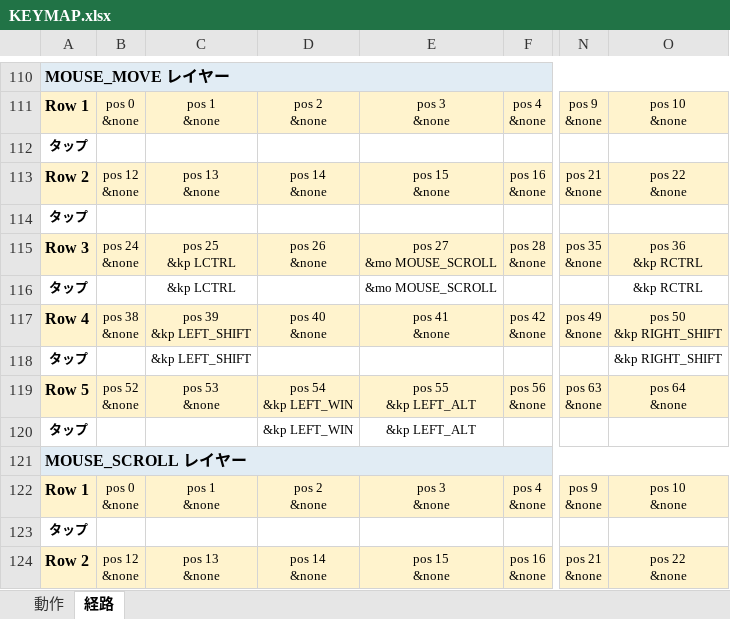
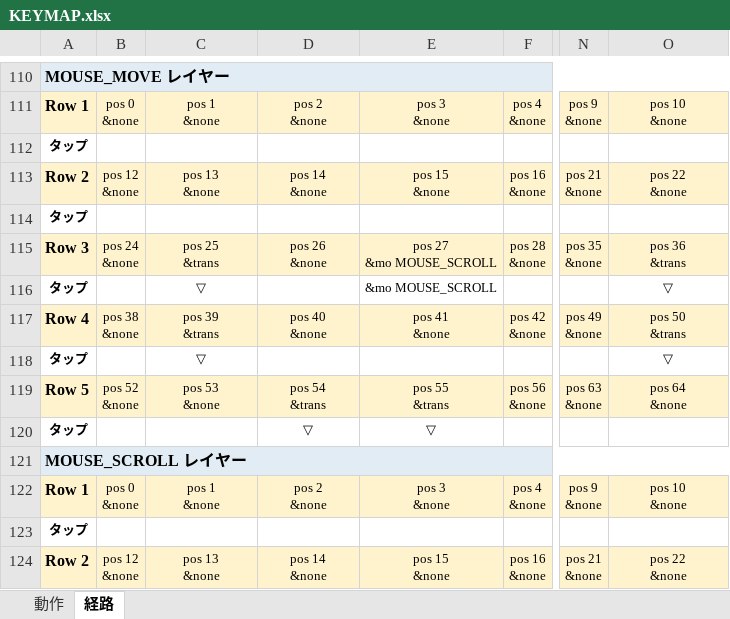
Before and after one commit to ryo-aoki-pc/zmk-keyboard-torabo-tsuki-lp, an Excel workbook: KEYMAP.xlsx, sheet 経路, drawn as a sheet; only a part is shown, gaps mark what is left out; values as stored, in another font and other column widths than the file's, no borders; ↵ is a line break in a cell; the diff names each change by its address in the sheet, - before the commit and + after, or states it on an @@ line.

```diff
--- a/KEYMAP.xlsx (sheet 経路)
+++ b/KEYMAP.xlsx (sheet 経路)
-C115: pos 25 ↵ &kp LCTRL
+C115: pos 25 ↵ &trans
-O115: pos 36 ↵ &kp RCTRL
+O115: pos 36 ↵ &trans
-C116: &kp LCTRL
+C116: ▽
-O116: &kp RCTRL
+O116: ▽
-C117: pos 39 ↵ &kp LEFT_SHIFT
+C117: pos 39 ↵ &trans
-O117: pos 50 ↵ &kp RIGHT_SHIFT
+O117: pos 50 ↵ &trans
-C118: &kp LEFT_SHIFT
+C118: ▽
-O118: &kp RIGHT_SHIFT
+O118: ▽
-D119: pos 54 ↵ &kp LEFT_WIN
+D119: pos 54 ↵ &trans
-E119: pos 55 ↵ &kp LEFT_ALT
+E119: pos 55 ↵ &trans
-D120: &kp LEFT_WIN
+D120: ▽
-E120: &kp LEFT_ALT
+E120: ▽
```
Also changed, not shown: sheet 動作, 2 other files.
